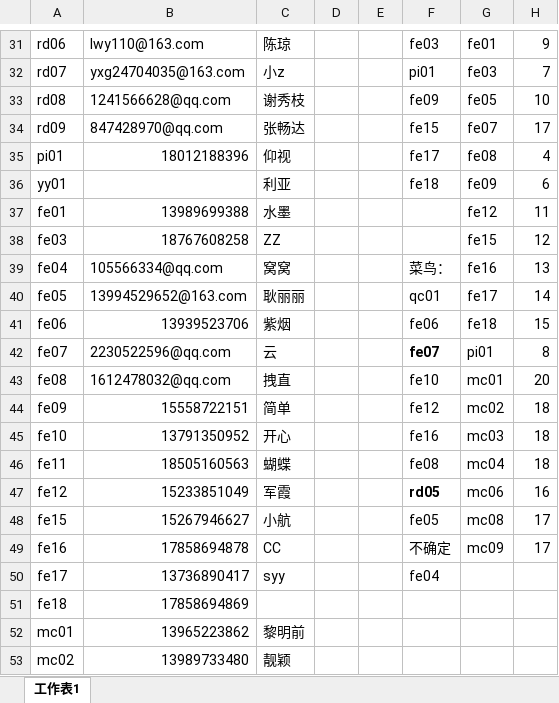
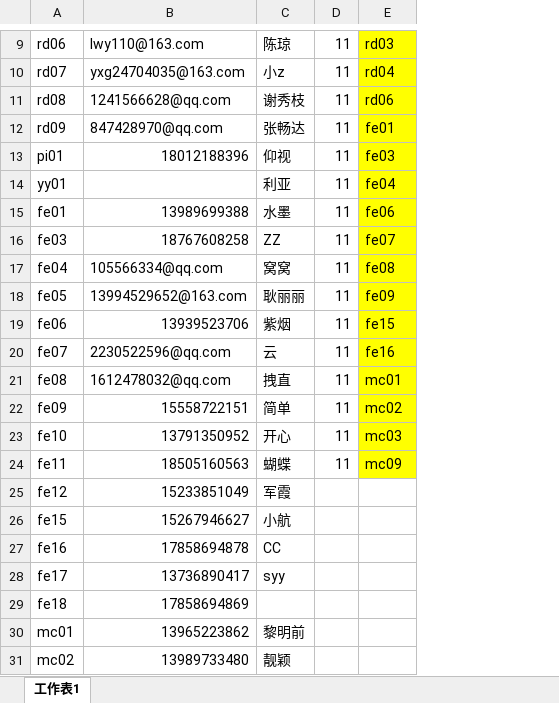
Before and after one commit to artofree/chepai, an Excel workbook: data/user.xlsx, sheet 工作表1, drawn as a sheet; only a part is shown, gaps mark what is left out; values as stored, in another font and other column widths than the file's, no borders; removed rows and columns are numbered as before the commit, all else as after; the diff covers the shown part only; the diff names each change by its address in the sheet, - before the commit and + after, or states it on an @@ line.

```diff
--- a/data/user.xlsx (sheet 工作表1)
+++ b/data/user.xlsx (sheet 工作表1)
-column D, empty
-column G, rows 31-49: fe01 | fe03 | fe05 | fe07 | fe08 | fe09 | fe12 | fe15 | fe16 | fe17 | fe18 | pi01 | mc01 | mc02 | mc03 | mc04 | mc06 | mc08 | mc09
-column H, rows 31-49: 9 | 7 | 10 | 17 | 4 | 6 | 11 | 12 | 13 | 14 | 15 | 8 | 20 | 18 | 18 | 18 | 16 | 17 | 17
-D9:D24: (empty)
+D9:D24: 11
-E9:E24 fill: none
+E9:E24 fill: #FFFF00
-E9: fe03
+E9: rd03
-E10: pi01
+E10: rd04
-E11: fe09
+E11: rd06
-E12: fe15
+E12: fe01
-E13: fe17
+E13: fe03
-E14: fe18
+E14: fe04
-E15: (empty)
+E15: fe06
-E16: (empty)
+E16: fe07
-E17: 菜鸟：
+E17: fe08
-E18: qc01
+E18: fe09
-E19: fe06
+E19: fe15
-E20: fe07
+E20: fe16
-E20 bold: on
+E20 bold: off
-E21: fe10
+E21: mc01
-E22: fe12
+E22: mc02
-E23: fe16
+E23: mc03
-E24: fe08
+E24: mc09
-E25: rd05
+E25: (empty)
-E26: fe05
+E26: (empty)
-E27: 不确定
+E27: (empty)
-E28: fe04
+E28: (empty)
```
Also changed, not shown: 51 removed rows, 11 edited cells and cell formats elsewhere in this sheet.
